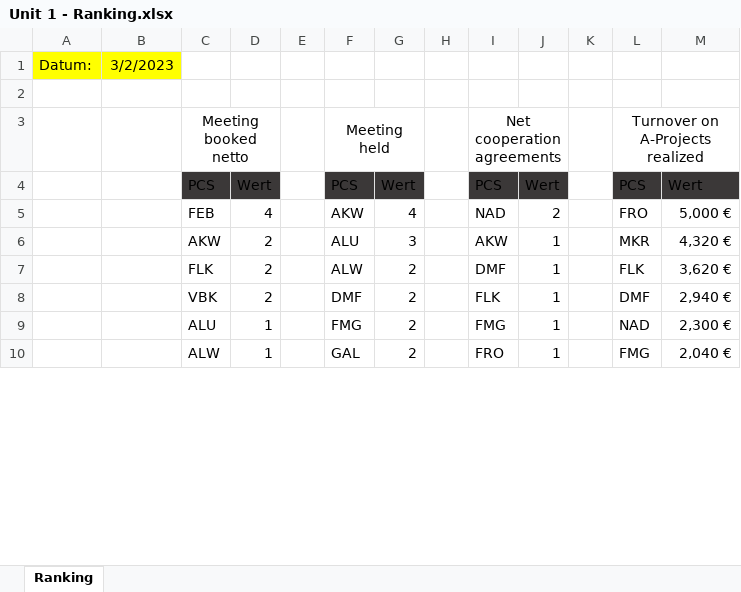
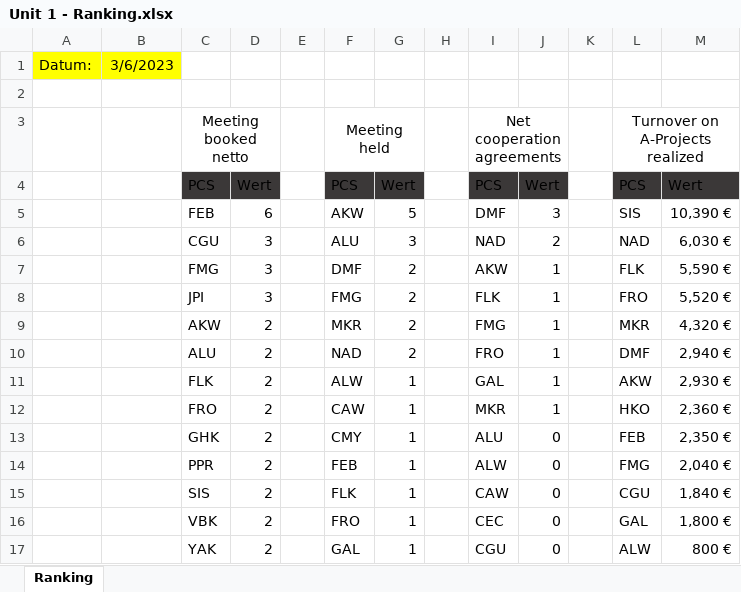
Before and after one commit to gab-lue/dashbd, an Excel workbook: Unit 1 - Ranking.xlsx, sheet Ranking, drawn as a sheet; only a part is shown; values as stored, in another font and other column widths than the file's, no borders; removed rows and columns are numbered as before the commit, all else as after; the diff covers the shown part only; the diff names each change by its address in the sheet, - before the commit and + after, or states it on an @@ line.

Commit message:
Add files via upload

```diff
--- a/Unit 1 - Ranking.xlsx (sheet Ranking)
+++ b/Unit 1 - Ranking.xlsx (sheet Ranking)
-B1: 3/2/2023
+B1: 3/6/2023
-D5: 4
+D5: 6
-G5: 4
+G5: 5
-I5: NAD
+I5: DMF
-J5: 2
+J5: 3
-L5: FRO
+L5: SIS
-M5: 5,000 €
+M5: 10,390 €
+row 6:  |  | CGU | 3 |  | ALU | 3 |  | NAD | 2 |  | NAD | 6,030 €
+row 7:  |  | FMG | 3 |  | DMF | 2 |  | AKW | 1 |  | FLK | 5,590 €
+row 8:  |  | JPI | 3 |  | FMG | 2 |  | FLK | 1 |  | FRO | 5,520 €
-F9: ALU
+F9: MKR
-G9: 3
+G9: 2
-I9: AKW
+I9: FMG
+row 10:  |  | ALU | 2 |  | NAD | 2 |  | FRO | 1 |  | DMF | 2,940 €
-G11: 2
+G11: 1
-I11: DMF
+I11: GAL
-L11: FLK
+L11: AKW
-M11: 3,620 €
+M11: 2,930 €
+row 12:  |  | FRO | 2 |  | CAW | 1 |  | MKR | 1 |  | HKO | 2,360 €
+row 13:  |  | GHK | 2 |  | CMY | 1 |  | ALU | 0 |  | FEB | 2,350 €
+row 14:  |  | PPR | 2 |  | FEB | 1 |  | ALW | 0 |  | FMG | 2,040 €
+row 15:  |  | SIS | 2 |  | FLK | 1 |  | CAW | 0 |  | CGU | 1,840 €
-F16: DMF
+F16: FRO
-G16: 2
+G16: 1
-I16: FLK
+I16: CEC
-J16: 1
+J16: 0
-L16: DMF
+L16: GAL
-M16: 2,940 €
+M16: 1,800 €
-row 9:  |  | ALU | 1 |  | FMG | 2 |  | FMG | 1 |  | NAD | 2,300 €
-row 10:  |  | ALW | 1 |  | GAL | 2 |  | FRO | 1 |  | FMG | 2,040 €
+row 17:  |  | YAK | 2 |  | GAL | 1 |  | CGU | 0 |  | ALW | 800 €
```
Also changed, not shown: 1 added row, 8 removed rows and 55 edited cells elsewhere in this sheet, formulas that keep their value.
